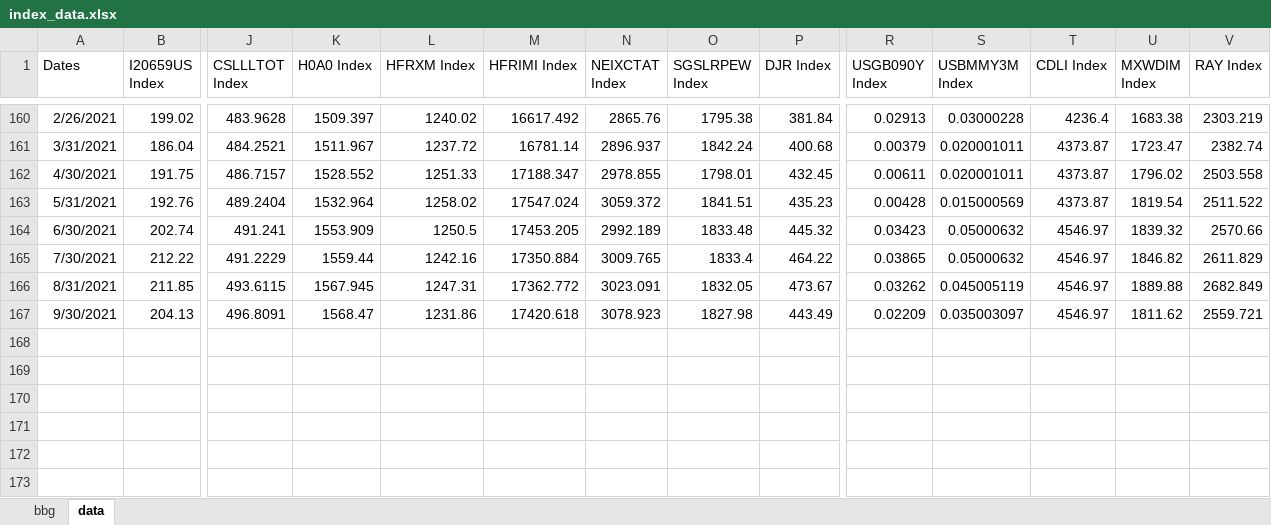
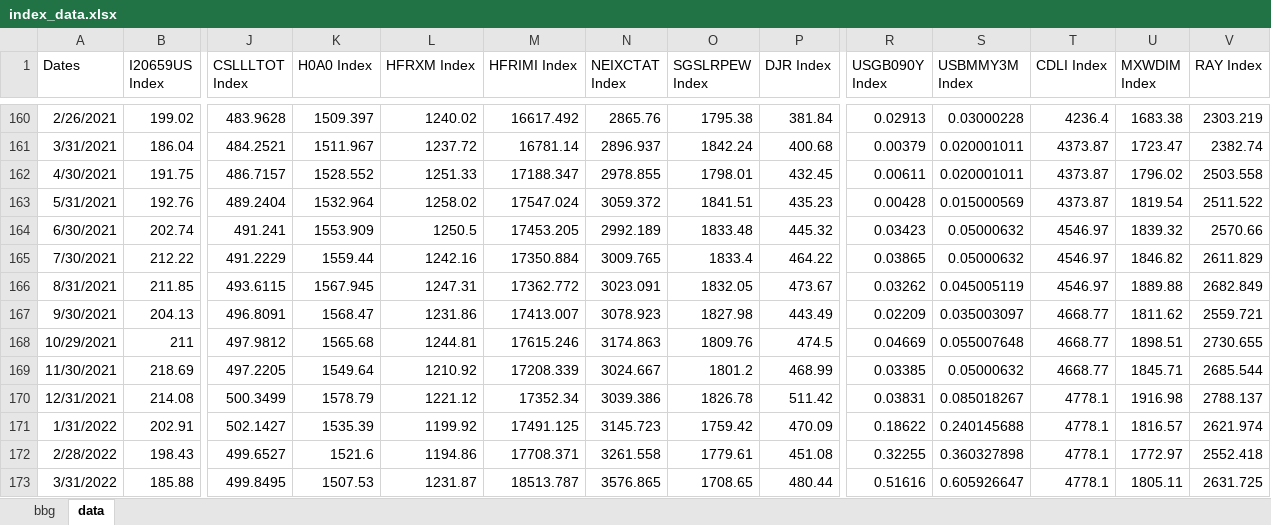
Before and after one commit to pforjoe/SAA, an Excel workbook: data/index_data.xlsx, sheet data, drawn as a sheet; only a part is shown, gaps mark what is left out; values as stored, in another font and other column widths than the file's, no borders; rows hold the shown columns only; the diff names each change by its address in the sheet, - before the commit and + after, or states it on an @@ line.

Commit message:
Update index_data.xlsx

```diff
--- a/data/index_data.xlsx (sheet data)
+++ b/data/index_data.xlsx (sheet data)
-M167 (HFRIMI Index): 17420.618
+M167 (HFRIMI Index): 17413.007
-T167 (CDLI Index): 4546.97
+T167 (CDLI Index): 4668.77
+row 168: 10/29/2021 | 211 | 497.9812 | 1565.68 | 1244.81 | 17615.246 | 3174.863 | 1809.76 | 474.5 | 0.04669 | 0.055007648 | 4668.77 | 1898.51 | 2730.655
+row 169: 11/30/2021 | 218.69 | 497.2205 | 1549.64 | 1210.92 | 17208.339 | 3024.667 | 1801.2 | 468.99 | 0.03385 | 0.05000632 | 4668.77 | 1845.71 | 2685.544
+row 170: 12/31/2021 | 214.08 | 500.3499 | 1578.79 | 1221.12 | 17352.34 | 3039.386 | 1826.78 | 511.42 | 0.03831 | 0.085018267 | 4778.1 | 1916.98 | 2788.137
+row 171: 1/31/2022 | 202.91 | 502.1427 | 1535.39 | 1199.92 | 17491.125 | 3145.723 | 1759.42 | 470.09 | 0.18622 | 0.240145688 | 4778.1 | 1816.57 | 2621.974
+row 172: 2/28/2022 | 198.43 | 499.6527 | 1521.6 | 1194.86 | 17708.371 | 3261.558 | 1779.61 | 451.08 | 0.32255 | 0.360327898 | 4778.1 | 1772.97 | 2552.418
+row 173: 3/31/2022 | 185.88 | 499.8495 | 1507.53 | 1231.87 | 18513.787 | 3576.865 | 1708.65 | 480.44 | 0.51616 | 0.605926647 | 4778.1 | 1805.11 | 2631.725
```
Also changed, not shown: sheet bbg.
